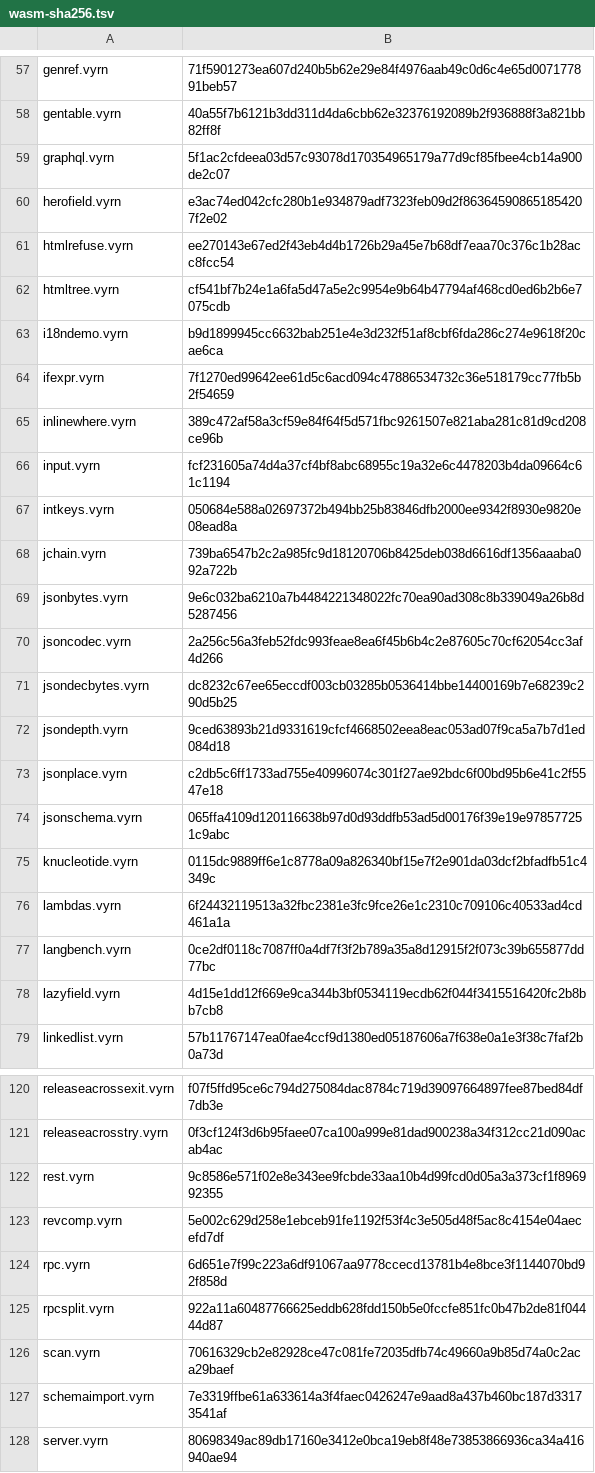
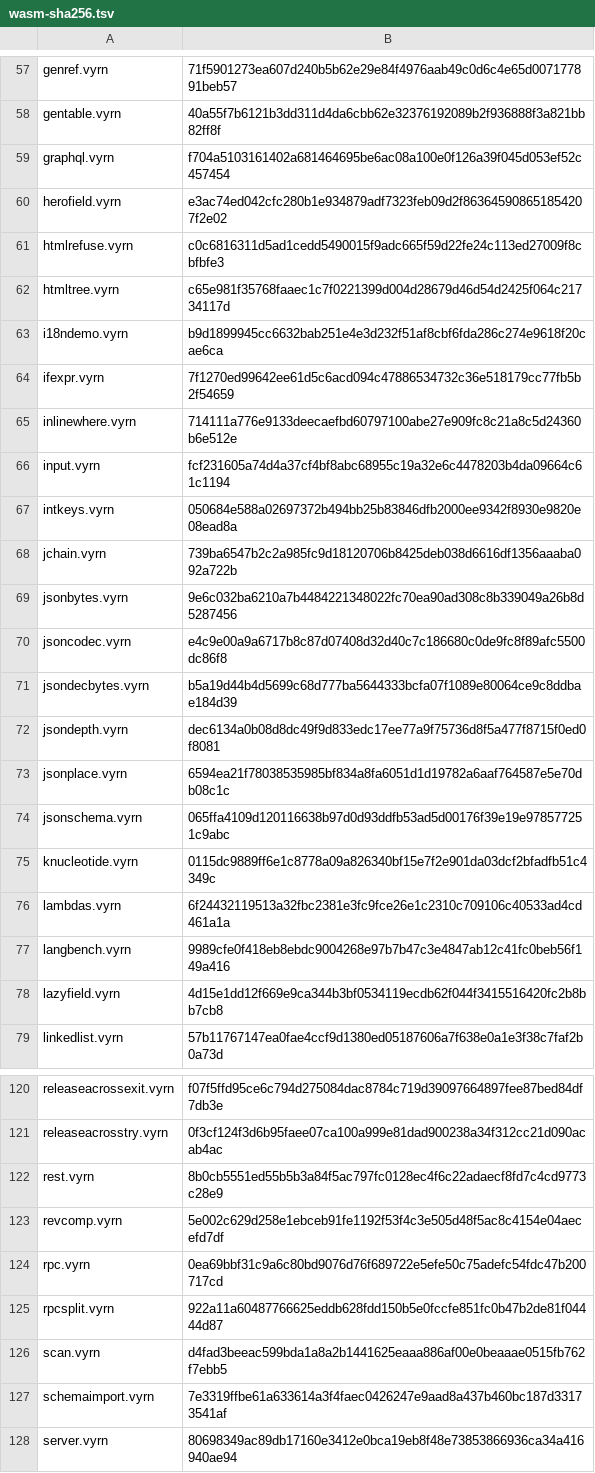
Before and after one commit to vyrn-lang/vyrn, a TSV file: rfcs/census/wasm-sha256.tsv, drawn as a sheet; only a part is shown, gaps mark what is left out; the diff covers the shown part only.

Commit message:
refactor(codegen): a String read out of a place is the load the rows state
The statement screen refused every read of a place whose value is not a number or a Bool, and `Fn_::core_read` already loads any value that lives in one wasm local, a String's pointer as much as an `Int64`. A String read out of a field, an element or module state was the only reason 2,288 whole bodies over the gate list stood down. The frame's question is now the read's question too; a take stays scalar. The 27 moved manifest rows are the slot-per-temporary shape in the bodies this admits, and each moved program runs the same under the leak check. The record of `m7-screen2` carries the counts.

```diff
--- a/rfcs/census/wasm-sha256.tsv
+++ b/rfcs/census/wasm-sha256.tsv
@@ -58,9 +58,9 @@ genref.vyrn	71f5901273ea607d240b5b62e29e84f4976aab49c0d6c4e65d007177891beb57
 gentable.vyrn	40a55f7b6121b3dd311d4da6cbb62e32376192089b2f936888f3a821bb82ff8f
-graphql.vyrn	5f1ac2cfdeea03d57c93078d170354965179a77d9cf85fbee4cb14a900de2c07
+graphql.vyrn	f704a5103161402a681464695be6ac08a100e0f126a39f045d053ef52c457454
 herofield.vyrn	e3ac74ed042cfc280b1e934879adf7323feb09d2f863645908651854207f2e02
-htmlrefuse.vyrn	ee270143e67ed2f43eb4d4b1726b29a45e7b68df7eaa70c376c1b28acc8fcc54
-htmltree.vyrn	cf541bf7b24e1a6fa5d47a5e2c9954e9b64b47794af468cd0ed6b2b6e7075cdb
+htmlrefuse.vyrn	c0c6816311d5ad1cedd5490015f9adc665f59d22fe24c113ed27009f8cbfbfe3
+htmltree.vyrn	c65e981f35768faaec1c7f0221399d004d28679d46d54d2425f064c21734117d
 i18ndemo.vyrn	b9d1899945cc6632bab251e4e3d232f51af8cbf6fda286c274e9618f20cae6ca
 ifexpr.vyrn	7f1270ed99642ee61d5c6acd094c47886534732c36e518179cc77fb5b2f54659
-inlinewhere.vyrn	389c472af58a3cf59e84f64f5d571fbc9261507e821aba281c81d9cd208ce96b
+inlinewhere.vyrn	714111a776e9133deecaefbd60797100abe27e909fc8c21a8c5d24360b6e512e
 input.vyrn	fcf231605a74d4a37cf4bf8abc68955c19a32e6c4478203b4da09664c61c1194
@@ -69,6 +69,6 @@ jchain.vyrn	739ba6547b2c2a985fc9d18120706b8425deb038d6616df1356aaaba092a722b
 jsonbytes.vyrn	9e6c032ba6210a7b4484221348022fc70ea90ad308c8b339049a26b8d5287456
-jsoncodec.vyrn	2a256c56a3feb52fdc993feae8ea6f45b6b4c2e87605c70cf62054cc3af4d266
-jsondecbytes.vyrn	dc8232c67ee65eccdf003cb03285b0536414bbe14400169b7e68239c290d5b25
-jsondepth.vyrn	9ced63893b21d9331619cfcf4668502eea8eac053ad07f9ca5a7b7d1ed084d18
-jsonplace.vyrn	c2db5c6ff1733ad755e40996074c301f27ae92bdc6f00bd95b6e41c2f5547e18
+jsoncodec.vyrn	e4c9e00a9a6717b8c87d07408d32d40c7c186680c0de9fc8f89afc5500dc86f8
+jsondecbytes.vyrn	b5a19d44b4d5699c68d777ba5644333bcfa07f1089e80064ce9c8ddbae184d39
+jsondepth.vyrn	dec6134a0b08d8dc49f9d833edc17ee77a9f75736d8f5a477f8715f0ed0f8081
+jsonplace.vyrn	6594ea21f78038535985bf834a8fa6051d1d19782a6aaf764587e5e70db08c1c
 jsonschema.vyrn	065ffa4109d120116638b97d0d93ddfb53ad5d00176f39e19e978577251c9abc
@@ -76,3 +76,3 @@ knucleotide.vyrn	0115dc9889ff6e1c8778a09a826340bf15e7f2e901da03dcf2bfadfb51c4349
 lambdas.vyrn	6f24432119513a32fbc2381e3fc9fce26e1c2310c709106c40533ad4cd461a1a
-langbench.vyrn	0ce2df0118c7087ff0a4df7f3f2b789a35a8d12915f2f073c39b655877dd77bc
+langbench.vyrn	9989cfe0f418eb8ebdc9004268e97b7b47c3e4847ab12c41fc0beb56f149a416
 lazyfield.vyrn	4d15e1dd12f669e9ca344b3bf0534119ecdb62f044f3415516420fc2b8bb7cb8
@@ -121,7 +121,7 @@ releaseacrossexit.vyrn	f07f5ffd95ce6c794d275084dac8784c719d39097664897fee87bed84
 releaseacrosstry.vyrn	0f3cf124f3d6b95faee07ca100a999e81dad900238a34f312cc21d090acab4ac
-rest.vyrn	9c8586e571f02e8e343ee9fcbde33aa10b4d99fcd0d05a3a373cf1f896992355
+rest.vyrn	8b0cb5551ed55b5b3a84f5ac797fc0128ec4f6c22adaecf8fd7c4cd9773c28e9
 revcomp.vyrn	5e002c629d258e1ebceb91fe1192f53f4c3e505d48f5ac8c4154e04aecefd7df
-rpc.vyrn	6d651e7f99c223a6df91067aa9778ccecd13781b4e8bce3f1144070bd92f858d
+rpc.vyrn	0ea69bbf31c9a6c80bd9076d76f689722e5efe50c75adefc54fdc47b200717cd
 rpcsplit.vyrn	922a11a60487766625eddb628fdd150b5e0fccfe851fc0b47b2de81f04444d87
-scan.vyrn	70616329cb2e82928ce47c081fe72035dfb74c49660a9b85d74a0c2aca29baef
+scan.vyrn	d4fad3beeac599bda1a8a2b1441625eaaa886af00e0beaaae0515fb762f7ebb5
 schemaimport.vyrn	7e3319ffbe61a633614a3f4faec0426247e9aad8a437b460bc187d33173541af
```
Also changed, not shown: 15 edited cells elsewhere in this file, 2 other files.
